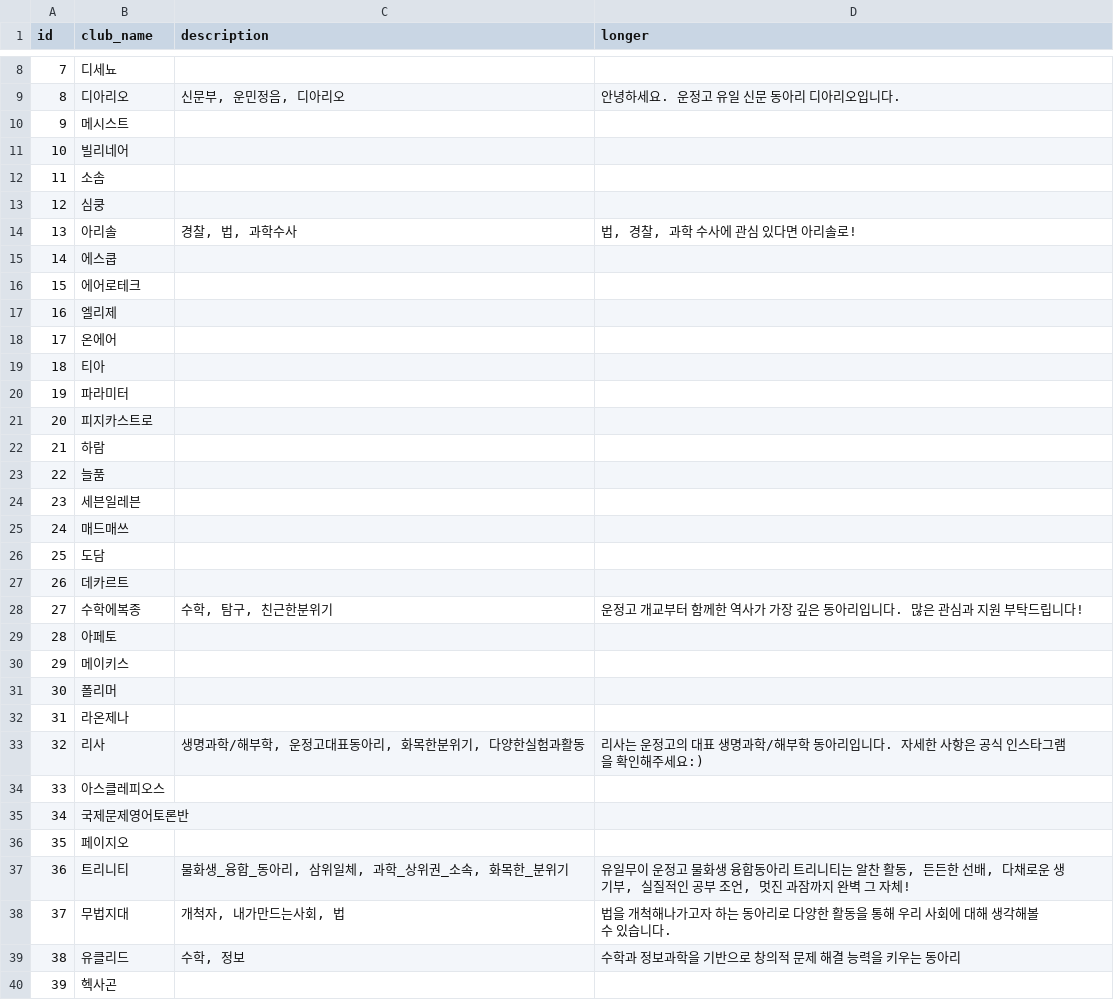
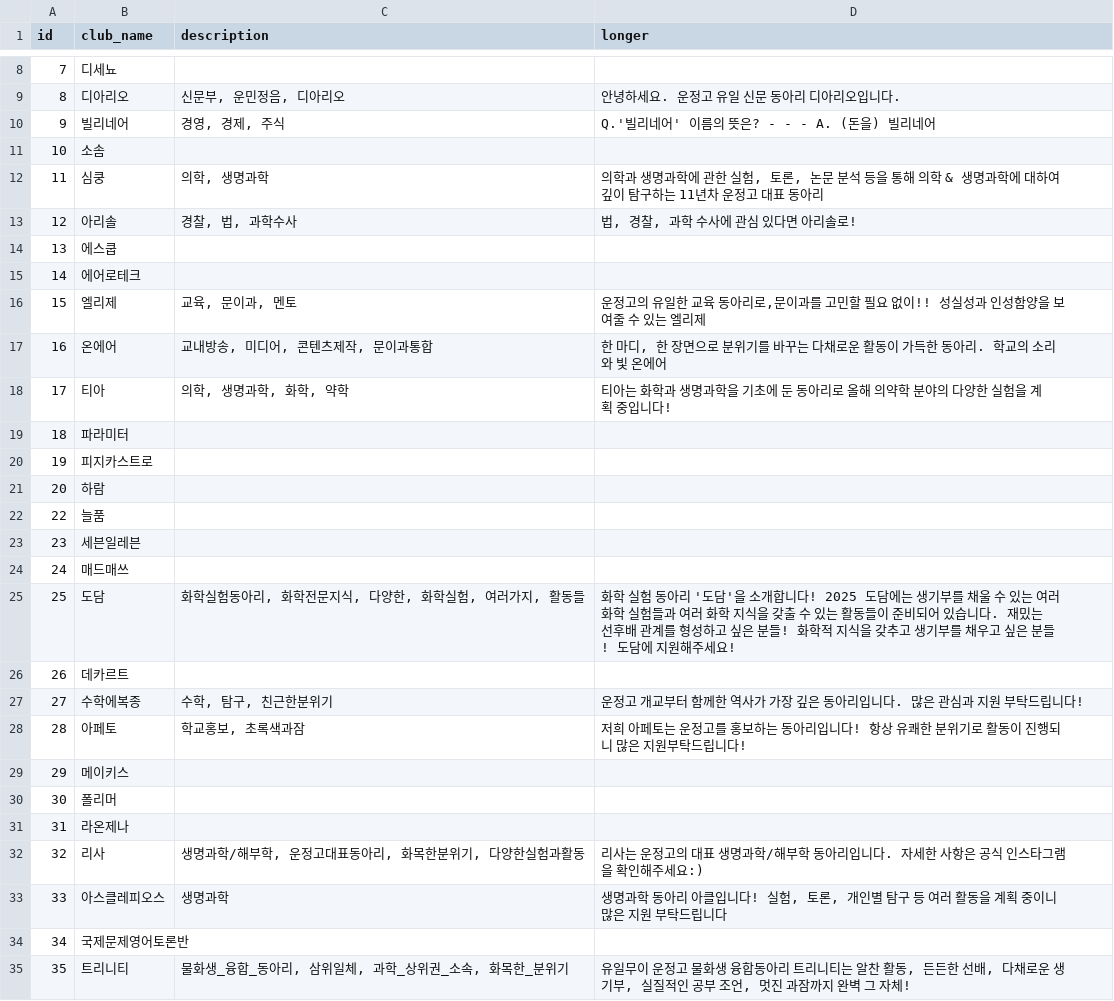
Before and after one commit to duckoduk/2026semicolon, a CSV file: static/Club_detail_rows.csv, drawn as a sheet; only a part is shown, gaps mark what is left out; the shorter side is filled out with more unchanged rows; removed rows and columns are numbered as before the commit, all else as after; the diff covers the shown part only; the diff names each change by its address in the sheet, - before the commit and + after, or states it on an @@ line.

Commit message:
csv_update

```diff
--- a/static/Club_detail_rows.csv
+++ b/static/Club_detail_rows.csv
-row 10: 9 | 메시스트
@@ column A (id) renumbered between rows 10 and 43 @@
-C10 (description): (empty)
+C10 (description): 경영, 경제, 주식
-D10 (longer): (empty)
+D10 (longer): Q.'빌리네어' 이름의 뜻은? - - - A. (돈을) 빌리네어
-C12 (description): (empty)
+C12 (description): 의학, 생명과학
-D12 (longer): (empty)
+D12 (longer): 의학과 생명과학에 관한 실험, 토론, 논문 분석 등을 통해 의학 & 생명과학에 대하여 깊이 탐구하는 11년차 운정고 대표 동아리
-C16 (description): (empty)
+C16 (description): 교육, 문이과, 멘토
-D16 (longer): (empty)
+D16 (longer): 운정고의 유일한 교육 동아리로,문이과를 고민할 필요 없이!! 성실성과 인성함양을 보여줄 수 있는 엘리제
-C17 (description): (empty)
+C17 (description): 교내방송, 미디어, 콘텐츠제작, 문이과통합
-D17 (longer): (empty)
+D17 (longer): 한 마디, 한 장면으로 분위기를 바꾸는 다채로운 활동이 가득한 동아리. 학교의 소리와 빛 온에어
-C18 (description): (empty)
+C18 (description): 의학, 생명과학, 화학, 약학
-D18 (longer): (empty)
+D18 (longer): 티아는 화학과 생명과학을 기초에 둔 동아리로 올해 의약학 분야의 다양한 실험을 계획 중입니다!
-C25 (description): (empty)
+C25 (description): 화학실험동아리, 화학전문지식, 다양한, 화학실험, 여러가지, 활동들
-D25 (longer): (empty)
+D25 (longer): 화학 실험 동아리 '도담'을 소개합니다! 2025 도담에는 생기부를 채울 수 있는 여러 화학 실험들과 여러 화학 지식을 갖출 수 있는 활동들이 준비되어 있습니다. 재밌는 선후배 관계를 형성하고 싶은 분들! 화학적 지식을 갖추고 생기부를 채우고 싶은 분들! 도담에 지원해주세요!
-C28 (description): (empty)
+C28 (description): 학교홍보, 초록색과잠
-D28 (longer): (empty)
+D28 (longer): 저희 아페토는 운정고를 홍보하는 동아리입니다! 항상 유쾌한 분위기로 활동이 진행되니 많은 지원부탁드립니다!
-C33 (description): (empty)
+C33 (description): 생명과학
-D33 (longer): (empty)
+D33 (longer): 생명과학 동아리 아클입니다! 실험, 토론, 개인별 탐구 등 여러 활동을 계획 중이니 많은 지원 부탁드립니다
-row 36: 35 | 페이지오
```
Also changed, not shown: 2 removed rows and 4 edited cells elsewhere in this file.
